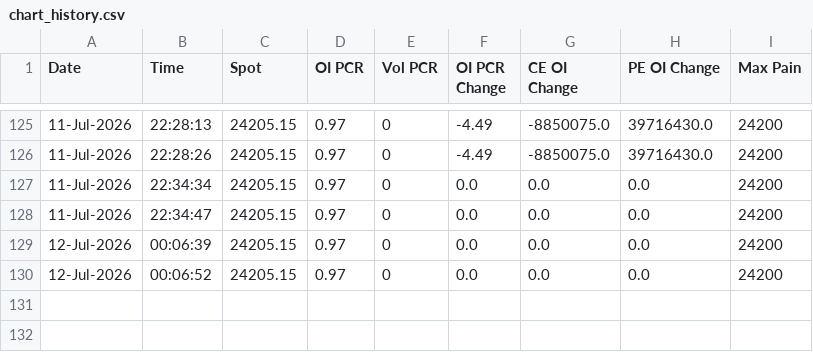
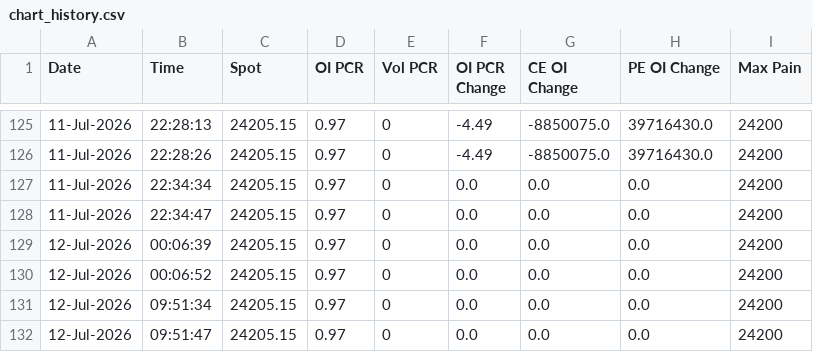
Before and after one commit to rangarajanm61-png/KOTAK-NEO-API-REVISED, a CSV file: chart_history.csv, drawn as a sheet; only a part is shown, gaps mark what is left out.

```diff
--- a/chart_history.csv
+++ b/chart_history.csv
@@ -130 +130,3 @@ Date,Time,Spot,OI PCR,Vol PCR,OI PCR Change,CE OI Change,PE OI Change,Max Pain
 12-Jul-2026,00:06:52,24205.15,0.97,0,0.0,0.0,0.0,24200
+12-Jul-2026,09:51:34,24205.15,0.97,0,0.0,0.0,0.0,24200
+12-Jul-2026,09:51:47,24205.15,0.97,0,0.0,0.0,0.0,24200
```
Also changed, not shown: option_chain.csv, option_chain_full.csv, 3 other files.
